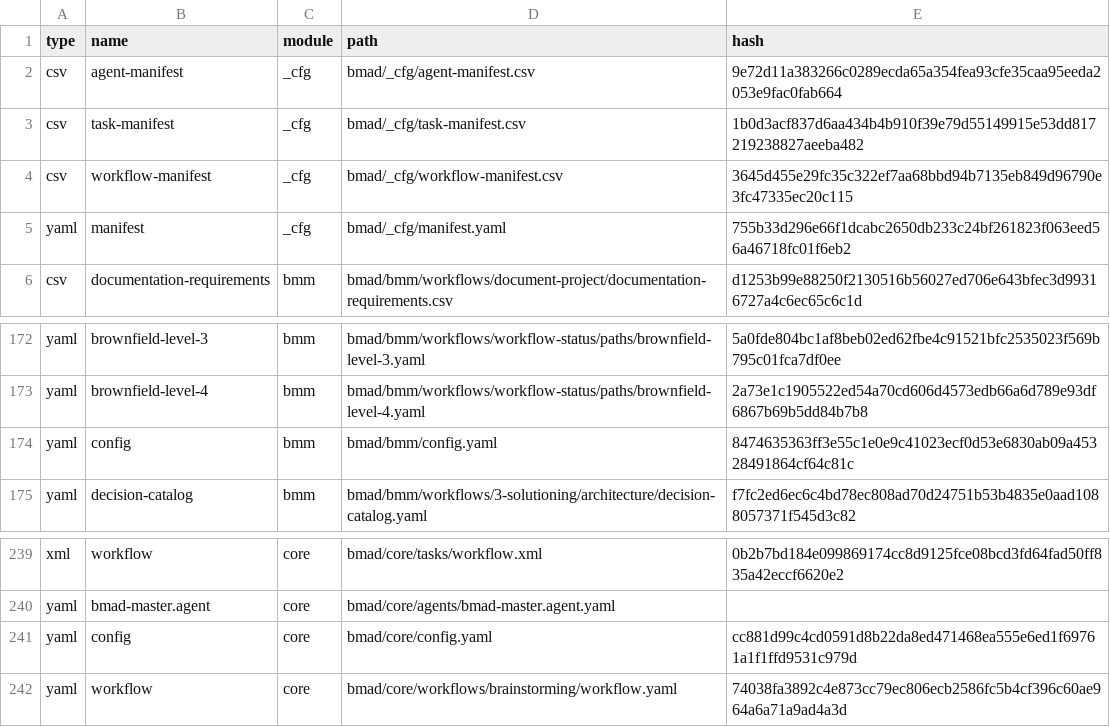
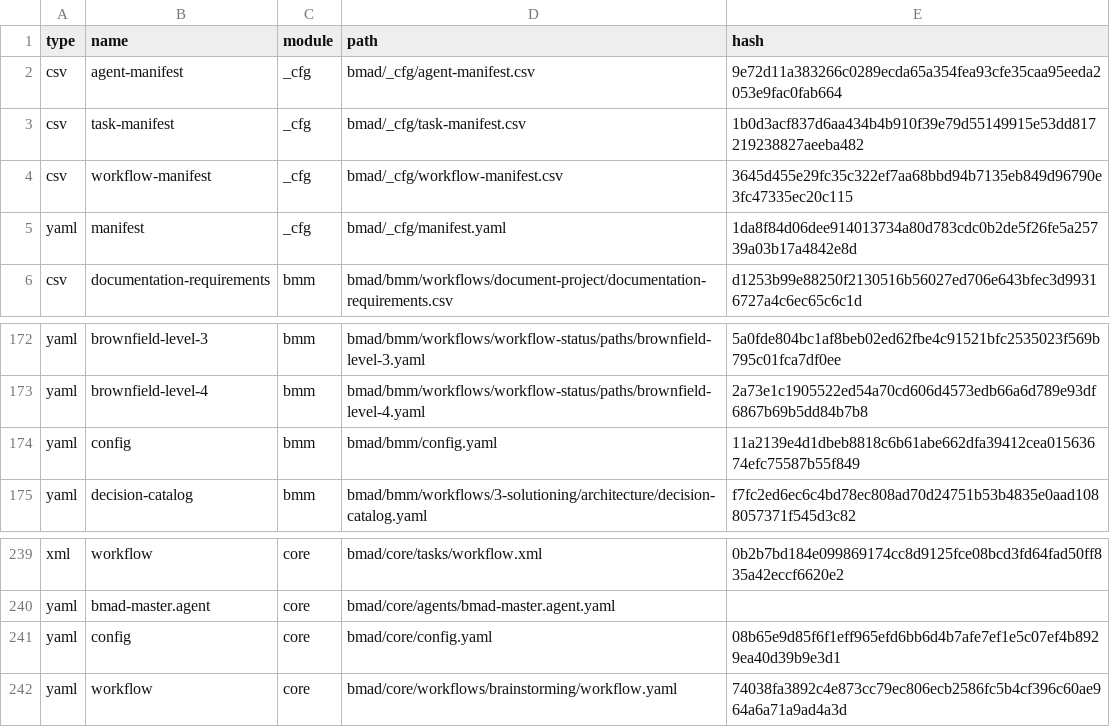
Before and after one commit to muratkeremozcan/bmad-submodule, a CSV file: bmad/_cfg/files-manifest.csv, drawn as a sheet; only a part is shown, gaps mark what is left out.

```diff
--- a/bmad/_cfg/files-manifest.csv
+++ b/bmad/_cfg/files-manifest.csv
@@ -4,3 +4,3 @@ type,name,module,path,hash
 "csv","workflow-manifest","_cfg","bmad/_cfg/workflow-manifest.csv","3645d455e29fc35c322ef7aa68bbd94b7135eb849d96790e3fc47335ec20c115"
-"yaml","manifest","_cfg","bmad/_cfg/manifest.yaml","755b33d296e66f1dcabc2650db233c24bf261823f063eed56a46718fc01f6eb2"
+"yaml","manifest","_cfg","bmad/_cfg/manifest.yaml","1da8f84d06dee914013734a80d783cdc0b2de5f26fe5a25739a03b17a4842e8d"
 "csv","documentation-requirements","bmm","bmad/bmm/workflows/document-project/documentation-requirements.csv","d1253b99e88250f2130516b56027ed706e643bfec3d99316727a4c6ec65c6c1d"
@@ -173,3 +173,3 @@ type,name,module,path,hash
 "yaml","brownfield-level-4","bmm","bmad/bmm/workflows/workflow-status/paths/brownfield-level-4.yaml","2a73e1c1905522ed54a70cd606d4573edb66a6d789e93df6867b69b5dd84b7b8"
-"yaml","config","bmm","bmad/bmm/config.yaml","8474635363ff3e55c1e0e9c41023ecf0d53e6830ab09a45328491864cf64c81c"
+"yaml","config","bmm","bmad/bmm/config.yaml","11a2139e4d1dbeb8818c6b61abe662dfa39412cea01563674efc75587b55f849"
 "yaml","decision-catalog","bmm","bmad/bmm/workflows/3-solutioning/architecture/decision-catalog.yaml","f7fc2ed6ec6c4bd78ec808ad70d24751b53b4835e0aad1088057371f545d3c82"
@@ -240,3 +240,3 @@ type,name,module,path,hash
 "yaml","bmad-master.agent","core","bmad/core/agents/bmad-master.agent.yaml",""
-"yaml","config","core","bmad/core/config.yaml","cc881d99c4cd0591d8b22da8ed471468ea555e6ed1f69761a1f1ffd9531c979d"
+"yaml","config","core","bmad/core/config.yaml","08b65e9d85f6f1eff965efd6bb6d4b7afe7ef1e5c07ef4b8929ea40d39b9e3d1"
 "yaml","workflow","core","bmad/core/workflows/brainstorming/workflow.yaml","74038fa3892c4e873cc79ec806ecb2586fc5b4cf396c60ae964a6a71a9ad4a3d"
```
Also changed, not shown: 5 other files.
